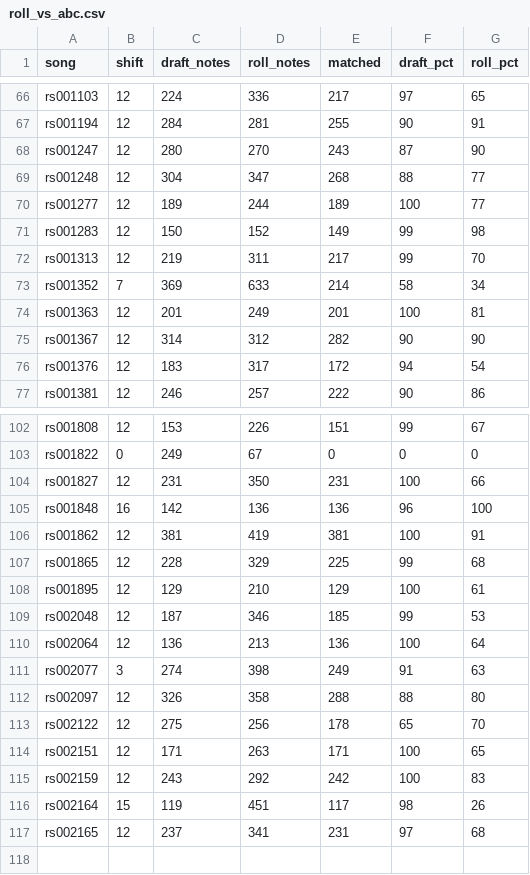
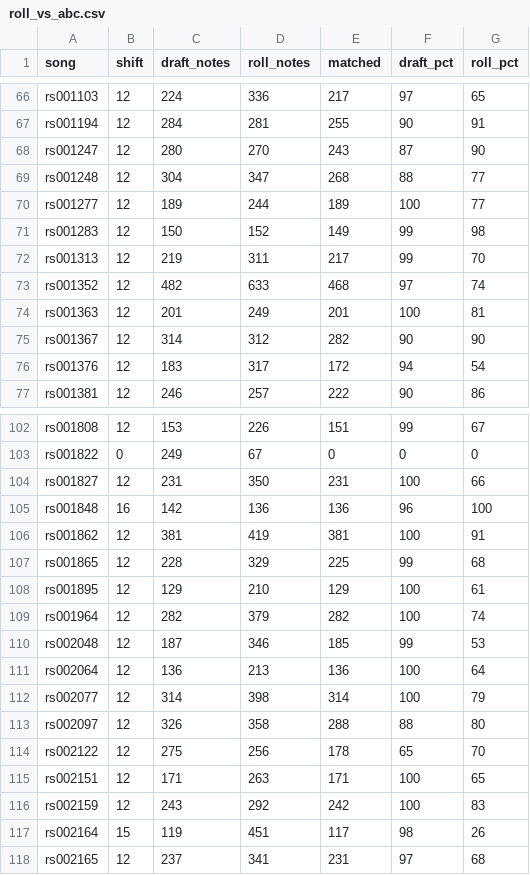
Before and after one commit to jagadish88/kalimba-kitab, a CSV file: data/intermediate_data/comparison/roll_vs_abc.csv, drawn as a sheet; only a part is shown, gaps mark what is left out.

```diff
--- a/data/intermediate_data/comparison/roll_vs_abc.csv
+++ b/data/intermediate_data/comparison/roll_vs_abc.csv
@@ -72,3 +72,3 @@ rs001283,12,150,152,149,99,98
 rs001313,12,219,311,217,99,70
-rs001352,7,369,633,214,58,34
+rs001352,12,482,633,468,97,74
 rs001363,12,201,249,201,100,81
@@ -108,5 +108,6 @@ rs001865,12,228,329,225,99,68
 rs001895,12,129,210,129,100,61
+rs001964,12,282,379,282,100,74
 rs002048,12,187,346,185,99,53
 rs002064,12,136,213,136,100,64
-rs002077,3,274,398,249,91,63
+rs002077,12,314,398,314,100,79
 rs002097,12,326,358,288,88,80
```
Also changed, not shown: data/intermediate_data/abc/abc_catalog.csv, data/intermediate_data/comparison/syllable_agreement.csv, 10 other files.
